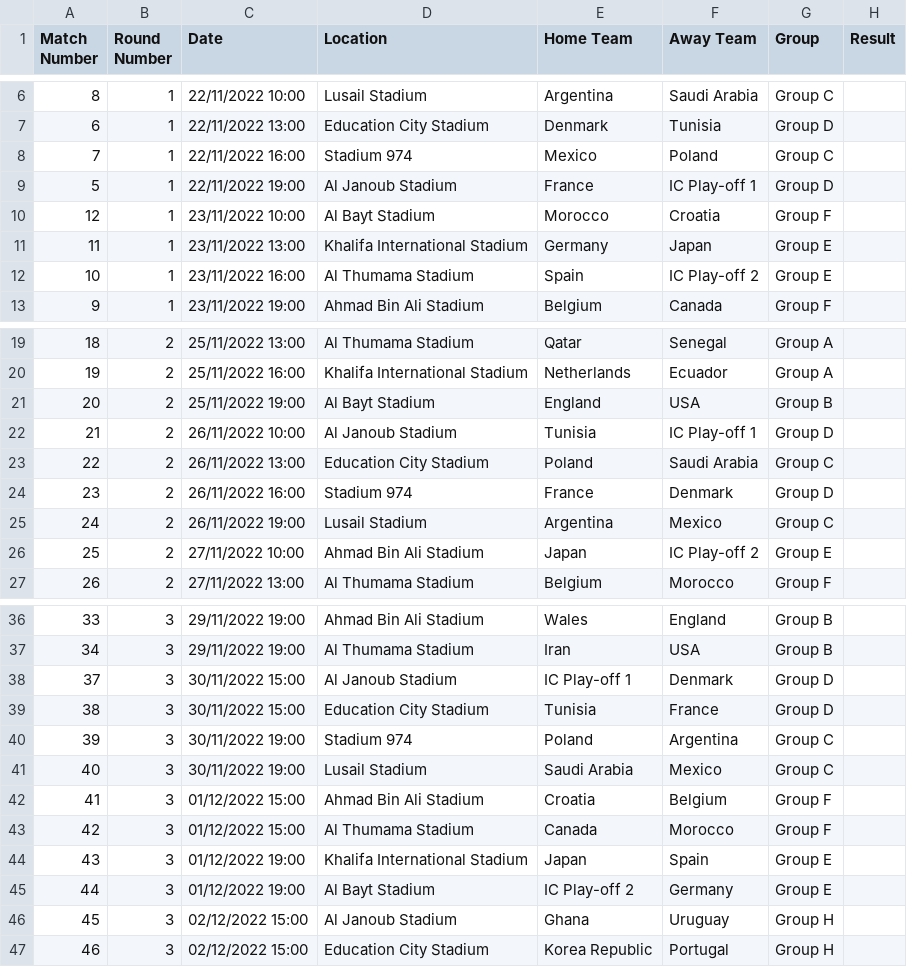
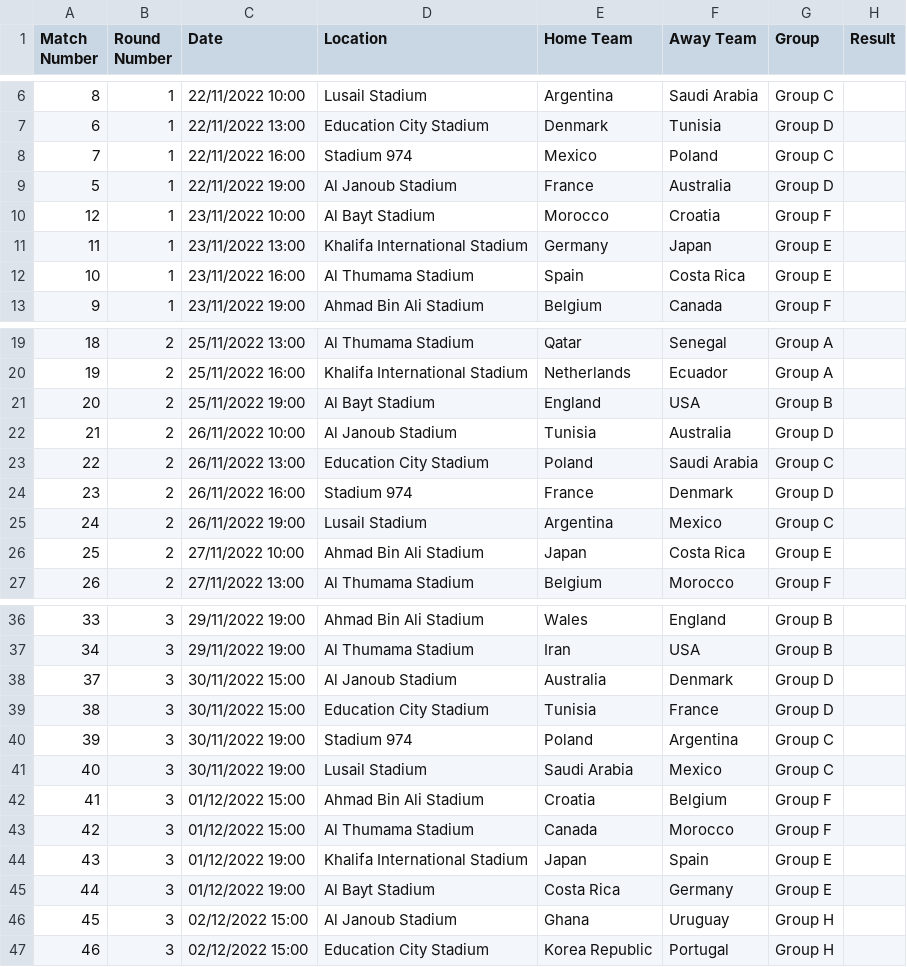
Before and after one commit to ktsim01/FIFA-World-Cup-2022-Prediction, a CSV file: fifa-world-cup-2022-UTC.csv, drawn as a sheet; only a part is shown, gaps mark what is left out.

Commit message:
fixed ic play off teams

```diff
--- a/fifa-world-cup-2022-UTC.csv
+++ b/fifa-world-cup-2022-UTC.csv
@@ -8,6 +8,6 @@ Match Number,Round Number,Date,Location,Home Team,Away Team,Group,Result
 7,1,22/11/2022 16:00,Stadium 974,Mexico,Poland,Group C,
-5,1,22/11/2022 19:00,Al Janoub Stadium,France,IC Play-off 1,Group D,
+5,1,22/11/2022 19:00,Al Janoub Stadium,France,Australia,Group D,
 12,1,23/11/2022 10:00,Al Bayt Stadium,Morocco,Croatia,Group F,
 11,1,23/11/2022 13:00,Khalifa International Stadium,Germany,Japan,Group E,
-10,1,23/11/2022 16:00,Al Thumama Stadium,Spain,IC Play-off 2,Group E,
+10,1,23/11/2022 16:00,Al Thumama Stadium,Spain,Costa Rica,Group E,
 9,1,23/11/2022 19:00,Ahmad Bin Ali Stadium,Belgium,Canada,Group F,
@@ -21,3 +21,3 @@ Match Number,Round Number,Date,Location,Home Team,Away Team,Group,Result
 20,2,25/11/2022 19:00,Al Bayt Stadium,England,USA,Group B,
-21,2,26/11/2022 10:00,Al Janoub Stadium,Tunisia,IC Play-off 1,Group D,
+21,2,26/11/2022 10:00,Al Janoub Stadium,Tunisia,Australia,Group D,
 22,2,26/11/2022 13:00,Education City Stadium,Poland,Saudi Arabia,Group C,
@@ -25,3 +25,3 @@ Match Number,Round Number,Date,Location,Home Team,Away Team,Group,Result
 24,2,26/11/2022 19:00,Lusail Stadium,Argentina,Mexico,Group C,
-25,2,27/11/2022 10:00,Ahmad Bin Ali Stadium,Japan,IC Play-off 2,Group E,
+25,2,27/11/2022 10:00,Ahmad Bin Ali Stadium,Japan,Costa Rica,Group E,
 26,2,27/11/2022 13:00,Al Thumama Stadium,Belgium,Morocco,Group F,
@@ -37,3 +37,3 @@ Match Number,Round Number,Date,Location,Home Team,Away Team,Group,Result
 34,3,29/11/2022 19:00,Al Thumama Stadium,Iran,USA,Group B,
-37,3,30/11/2022 15:00,Al Janoub Stadium,IC Play-off 1,Denmark,Group D,
+37,3,30/11/2022 15:00,Al Janoub Stadium,Australia,Denmark,Group D,
 38,3,30/11/2022 15:00,Education City Stadium,Tunisia,France,Group D,
@@ -44,3 +44,3 @@ Match Number,Round Number,Date,Location,Home Team,Away Team,Group,Result
 43,3,01/12/2022 19:00,Khalifa International Stadium,Japan,Spain,Group E,
-44,3,01/12/2022 19:00,Al Bayt Stadium,IC Play-off 2,Germany,Group E,
+44,3,01/12/2022 19:00,Al Bayt Stadium,Costa Rica,Germany,Group E,
 45,3,02/12/2022 15:00,Al Janoub Stadium,Ghana,Uruguay,Group H,
```
